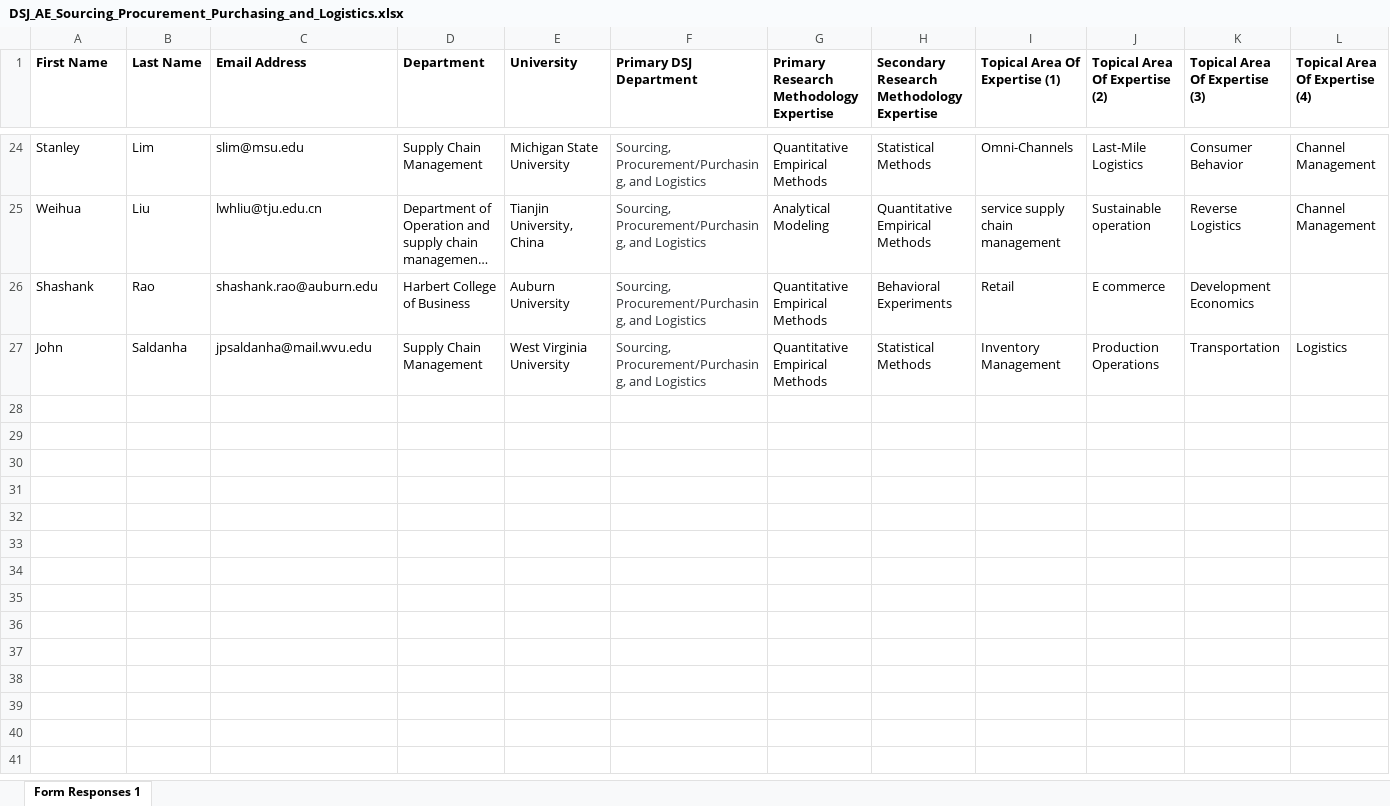
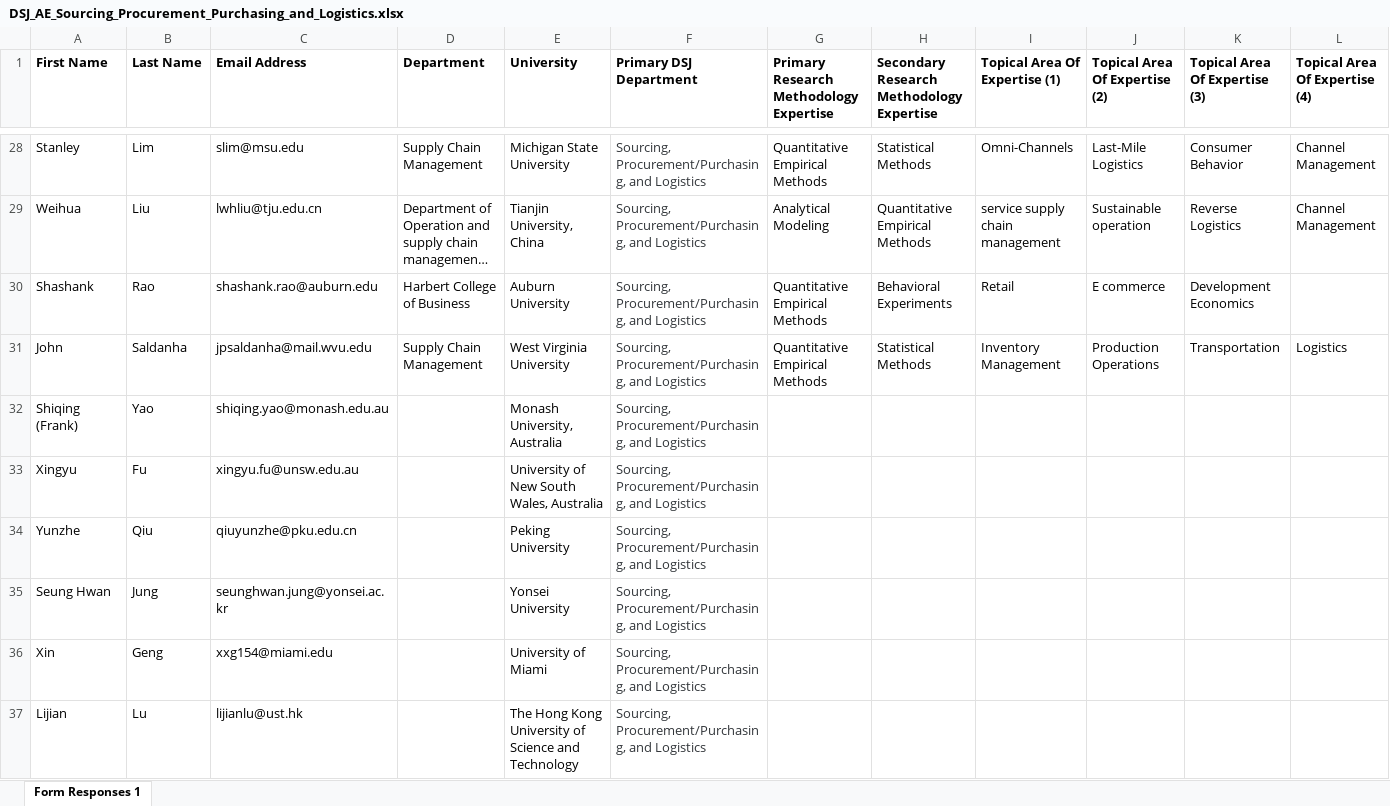
Before and after one commit to DecisionScienceJournal/editorial_board, an Excel workbook: attachments/DSJ_AE_Sourcing_Procurement_Purchasing_and_Logistics.xlsx, sheet Form Responses 1, drawn as a sheet; only a part is shown, gaps mark what is left out; long unchanged cells end in …; values as stored, in another font and other column widths than the file's, no borders; the diff covers the shown part only; the diff names each change by its address in the sheet, - before the commit and + after, or states it on an @@ line.

Commit message:
Add files via upload

```diff
--- a/attachments/DSJ_AE_Sourcing_Procurement_Purchasing_and_Logistics.xlsx (sheet Form Responses 1)
+++ b/attachments/DSJ_AE_Sourcing_Procurement_Purchasing_and_Logistics.xlsx (sheet Form Responses 1)
+row 32: Shiqing (Frank) | Yao | shiqing.yao@monash.edu.au |  | Monash University, Australia | Sourcing, Procurement/Purchasing, and Logistics
+row 33: Xingyu | Fu | xingyu.fu@unsw.edu.au |  | University of New South Wales, Australia | Sourcing, Procurement/Purchasing, and Logistics
+row 34: Yunzhe | Qiu | qiuyunzhe@pku.edu.cn |  | Peking University | Sourcing, Procurement/Purchasing, and Logistics
+row 35: Seung Hwan | Jung | seunghwan.jung@yonsei.ac.kr |  | Yonsei University | Sourcing, Procurement/Purchasing, and Logistics
+row 36: Xin | Geng | xxg154@miami.edu |  | University of Miami | Sourcing, Procurement/Purchasing, and Logistics
+row 37: Lijian | Lu | lijianlu@ust.hk |  | The Hong Kong University of Science and Technology | Sourcing, Procurement/Purchasing, and Logistics
```
Also changed, not shown: 9 added rows elsewhere in this sheet.
